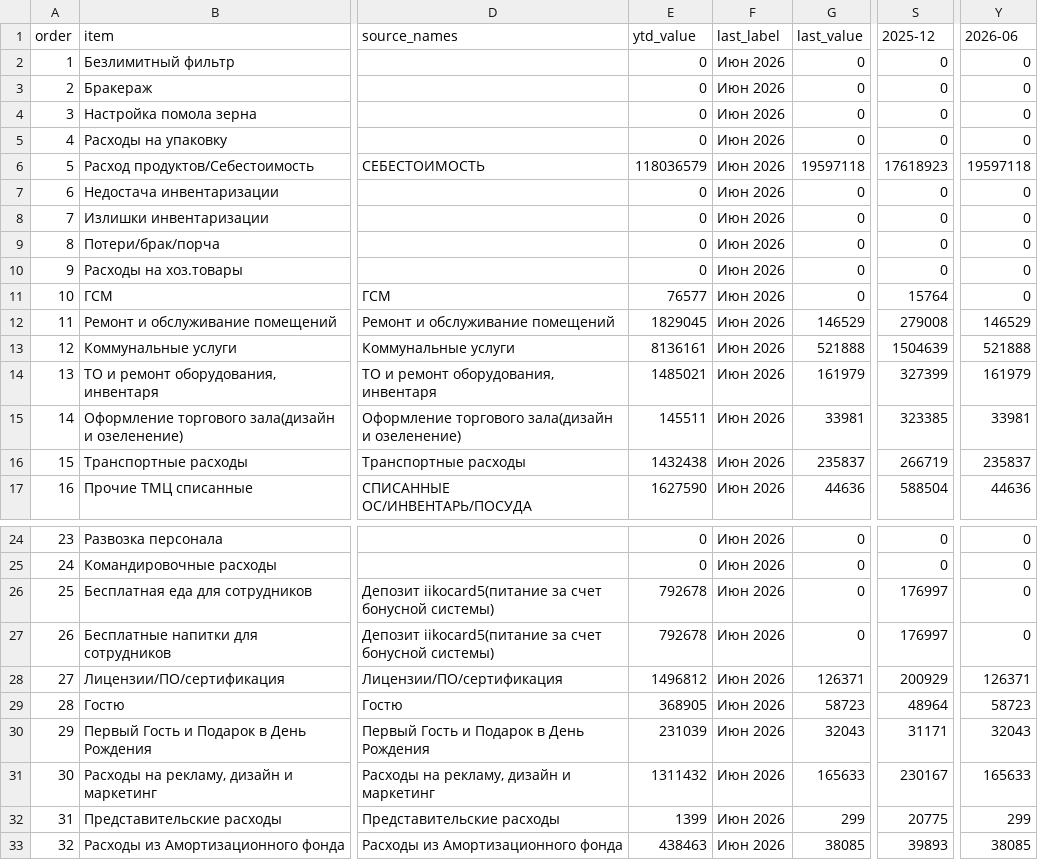
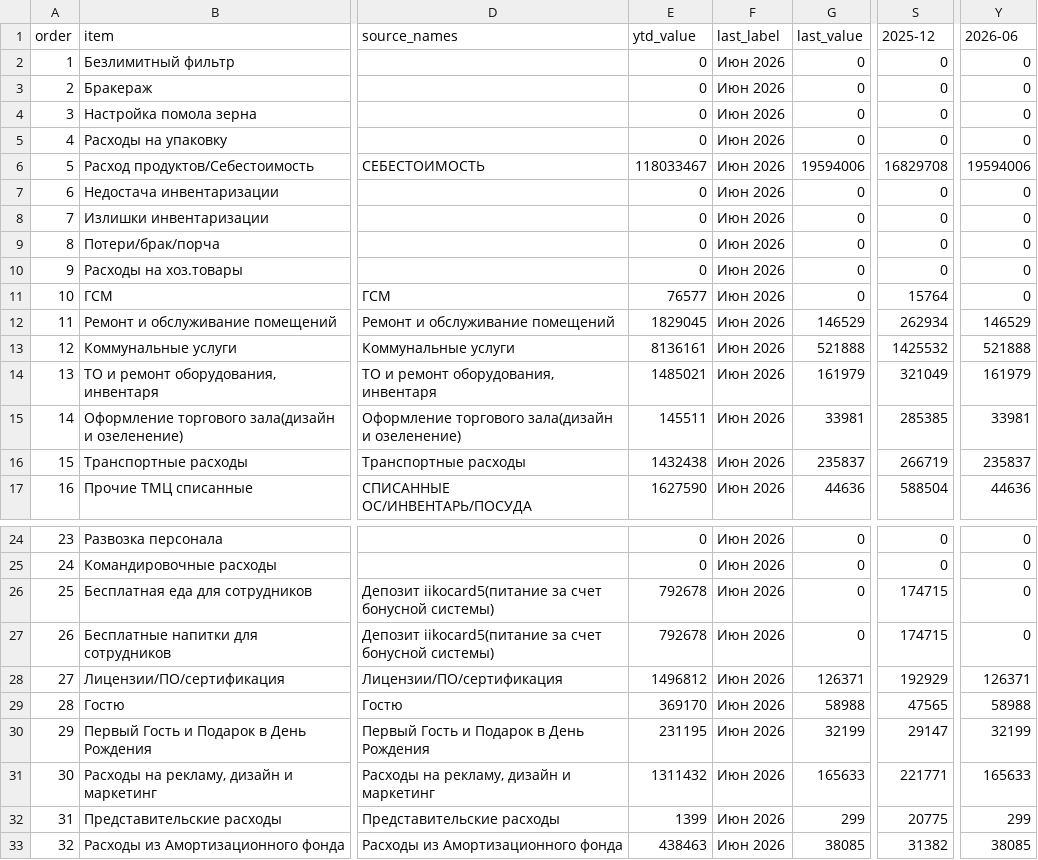
Before and after one commit to s4ir1111-cloud/coffee-dashboard, a CSV file: expense_monitoring_summary.csv, drawn as a sheet; only a part is shown, gaps mark what is left out; the diff names each change by its address in the sheet, - before the commit and + after, or states it on an @@ line.

```diff
--- a/expense_monitoring_summary.csv
+++ b/expense_monitoring_summary.csv
-E6 (ytd_value): 118036579
+E6 (ytd_value): 118033467
-G6 (last_value): 19597118
+G6 (last_value): 19594006
-S6 (2025-12): 17618923
+S6 (2025-12): 16829708
-Y6 (2026-06): 19597118
+Y6 (2026-06): 19594006
-S12 (2025-12): 279008
+S12 (2025-12): 262934
-S13 (2025-12): 1504639
+S13 (2025-12): 1425532
-S14 (2025-12): 327399
+S14 (2025-12): 321049
-S15 (2025-12): 323385
+S15 (2025-12): 285385
-S26:S27 (2025-12): 176997
+S26:S27 (2025-12): 174715
-S28 (2025-12): 200929
+S28 (2025-12): 192929
-E29 (ytd_value): 368905
+E29 (ytd_value): 369170
-G29 (last_value): 58723
+G29 (last_value): 58988
-S29 (2025-12): 48964
+S29 (2025-12): 47565
-Y29 (2026-06): 58723
+Y29 (2026-06): 58988
-E30 (ytd_value): 231039
+E30 (ytd_value): 231195
-G30 (last_value): 32043
+G30 (last_value): 32199
-S30 (2025-12): 31171
+S30 (2025-12): 29147
-Y30 (2026-06): 32043
+Y30 (2026-06): 32199
-S31 (2025-12): 230167
+S31 (2025-12): 221771
-S33 (2025-12): 39893
+S33 (2025-12): 31382
```
Also changed, not shown: expense_monitoring_anomalies.csv, 4 other files.
